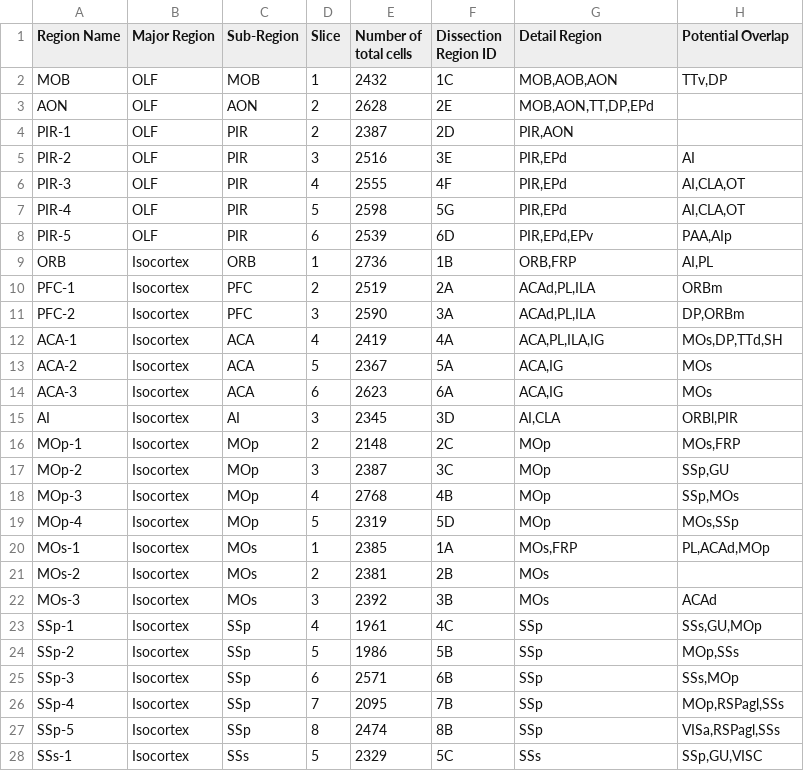
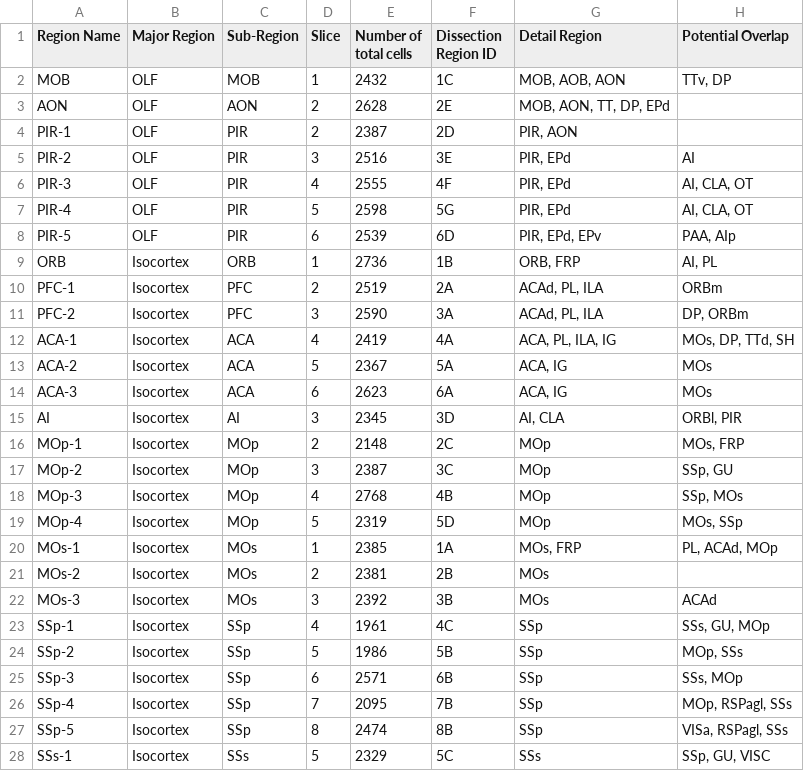
Before and after one commit to lhqing/omb, a CSV file: omb/Data/Dataset/BrainRegion.csv, drawn as a sheet; only a part is shown; the diff covers the shown part only.

```diff
--- a/omb/Data/Dataset/BrainRegion.csv
+++ b/omb/Data/Dataset/BrainRegion.csv
@@ -1,28 +1,28 @@
 Region Name,Major Region,Sub-Region,Slice,Number of total cells,Dissection Region ID,Detail Region,Potential Overlap
-MOB,OLF,MOB,1,2432,1C,"MOB,AOB,AON","TTv,DP"
-AON,OLF,AON,2,2628,2E,"MOB,AON,TT,DP,EPd",
-PIR-1,OLF,PIR,2,2387,2D,"PIR,AON",
-PIR-2,OLF,PIR,3,2516,3E,"PIR,EPd",AI
-PIR-3,OLF,PIR,4,2555,4F,"PIR,EPd","AI,CLA,OT"
-PIR-4,OLF,PIR,5,2598,5G,"PIR,EPd","AI,CLA,OT"
-PIR-5,OLF,PIR,6,2539,6D,"PIR,EPd,EPv","PAA,AIp"
-ORB,Isocortex,ORB,1,2736,1B,"ORB,FRP","AI,PL"
-PFC-1,Isocortex,PFC,2,2519,2A,"ACAd,PL,ILA",ORBm
-PFC-2,Isocortex,PFC,3,2590,3A,"ACAd,PL,ILA","DP,ORBm"
-ACA-1,Isocortex,ACA,4,2419,4A,"ACA,PL,ILA,IG","MOs,DP,TTd,SH"
-ACA-2,Isocortex,ACA,5,2367,5A,"ACA,IG",MOs
-ACA-3,Isocortex,ACA,6,2623,6A,"ACA,IG",MOs
-AI,Isocortex,AI,3,2345,3D,"AI,CLA","ORBl,PIR"
-MOp-1,Isocortex,MOp,2,2148,2C,MOp,"MOs,FRP"
-MOp-2,Isocortex,MOp,3,2387,3C,MOp,"SSp,GU"
-MOp-3,Isocortex,MOp,4,2768,4B,MOp,"SSp,MOs"
-MOp-4,Isocortex,MOp,5,2319,5D,MOp,"MOs,SSp"
-MOs-1,Isocortex,MOs,1,2385,1A,"MOs,FRP","PL,ACAd,MOp"
+MOB,OLF,MOB,1,2432,1C,"MOB, AOB, AON","TTv, DP"
+AON,OLF,AON,2,2628,2E,"MOB, AON, TT, DP, EPd",
+PIR-1,OLF,PIR,2,2387,2D,"PIR, AON",
+PIR-2,OLF,PIR,3,2516,3E,"PIR, EPd",AI
+PIR-3,OLF,PIR,4,2555,4F,"PIR, EPd","AI, CLA, OT"
+PIR-4,OLF,PIR,5,2598,5G,"PIR, EPd","AI, CLA, OT"
+PIR-5,OLF,PIR,6,2539,6D,"PIR, EPd, EPv","PAA, AIp"
+ORB,Isocortex,ORB,1,2736,1B,"ORB, FRP","AI, PL"
+PFC-1,Isocortex,PFC,2,2519,2A,"ACAd, PL, ILA",ORBm
+PFC-2,Isocortex,PFC,3,2590,3A,"ACAd, PL, ILA","DP, ORBm"
+ACA-1,Isocortex,ACA,4,2419,4A,"ACA, PL, ILA, IG","MOs, DP, TTd, SH"
+ACA-2,Isocortex,ACA,5,2367,5A,"ACA, IG",MOs
+ACA-3,Isocortex,ACA,6,2623,6A,"ACA, IG",MOs
+AI,Isocortex,AI,3,2345,3D,"AI, CLA","ORBl, PIR"
+MOp-1,Isocortex,MOp,2,2148,2C,MOp,"MOs, FRP"
+MOp-2,Isocortex,MOp,3,2387,3C,MOp,"SSp, GU"
+MOp-3,Isocortex,MOp,4,2768,4B,MOp,"SSp, MOs"
+MOp-4,Isocortex,MOp,5,2319,5D,MOp,"MOs, SSp"
+MOs-1,Isocortex,MOs,1,2385,1A,"MOs, FRP","PL, ACAd, MOp"
 MOs-2,Isocortex,MOs,2,2381,2B,MOs,
 MOs-3,Isocortex,MOs,3,2392,3B,MOs,ACAd
-SSp-1,Isocortex,SSp,4,1961,4C,SSp,"SSs,GU,MOp"
-SSp-2,Isocortex,SSp,5,1986,5B,SSp,"MOp,SSs"
-SSp-3,Isocortex,SSp,6,2571,6B,SSp,"SSs,MOp"
-SSp-4,Isocortex,SSp,7,2095,7B,SSp,"MOp,RSPagl,SSs"
-SSp-5,Isocortex,SSp,8,2474,8B,SSp,"VISa,RSPagl,SSs"
-SSs-1,Isocortex,SSs,5,2329,5C,SSs,"SSp,GU,VISC"
+SSp-1,Isocortex,SSp,4,1961,4C,SSp,"SSs, GU, MOp"
+SSp-2,Isocortex,SSp,5,1986,5B,SSp,"MOp, SSs"
+SSp-3,Isocortex,SSp,6,2571,6B,SSp,"SSs, MOp"
+SSp-4,Isocortex,SSp,7,2095,7B,SSp,"MOp, RSPagl, SSs"
+SSp-5,Isocortex,SSp,8,2474,8B,SSp,"VISa, RSPagl, SSs"
+SSs-1,Isocortex,SSs,5,2329,5C,SSs,"SSp, GU, VISC"
```
Also changed, not shown: 30 edited cells elsewhere in this file, omb/Data/Dataset/allen_ccf_meta.csv, 8 other files.
